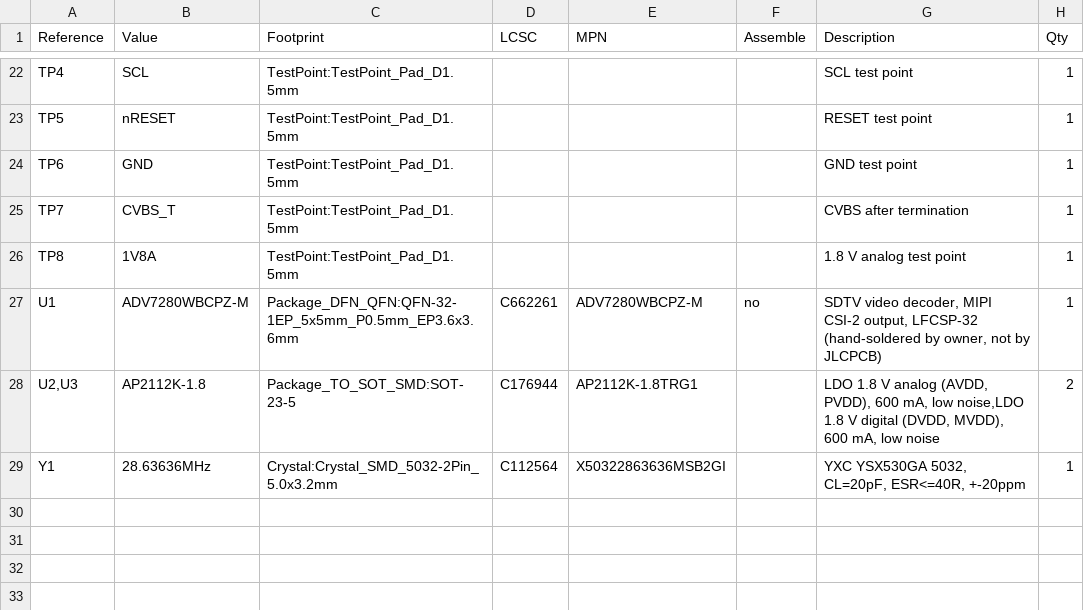
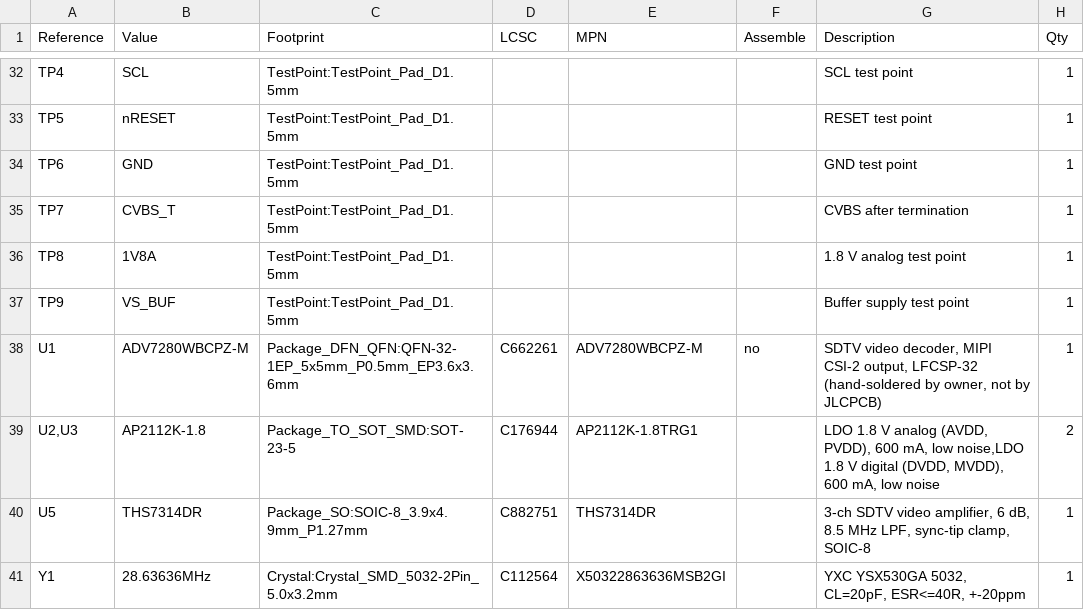
Before and after one commit to inestvan/adv, a CSV file: docs/bom.csv, drawn as a sheet; only a part is shown, gaps mark what is left out; the diff covers the shown part only; the diff names each change by its address in the sheet, - before the commit and + after, or states it on an @@ line.

```diff
--- a/docs/bom.csv
+++ b/docs/bom.csv
+row 37: TP9 | VS_BUF | TestPoint:TestPoint_Pad_D1.5mm |  |  |  | Buffer supply test point | 1
+row 40: U5 | THS7314DR | Package_SO:SOIC-8_3.9x4.9mm_P1.27mm | C882751 | THS7314DR |  | 3-ch SDTV video amplifier, 6 dB, 8.5 MHz LPF, sync-tip clamp, SOIC-8 | 1
```
Also changed, not shown: 10 added rows and 12 edited cells elsewhere in this file, 10 other files.
